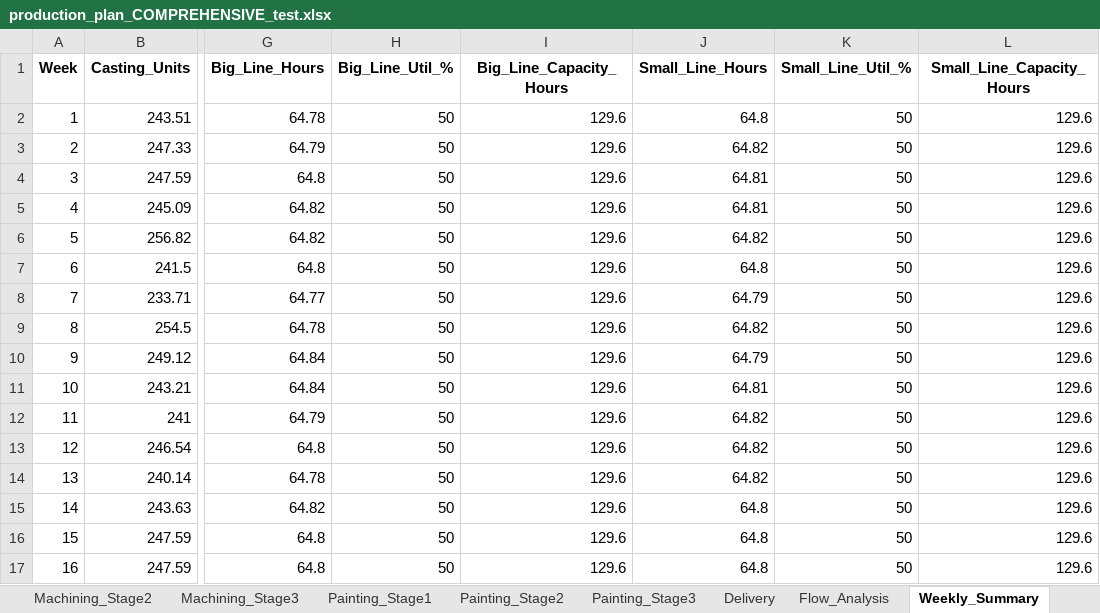
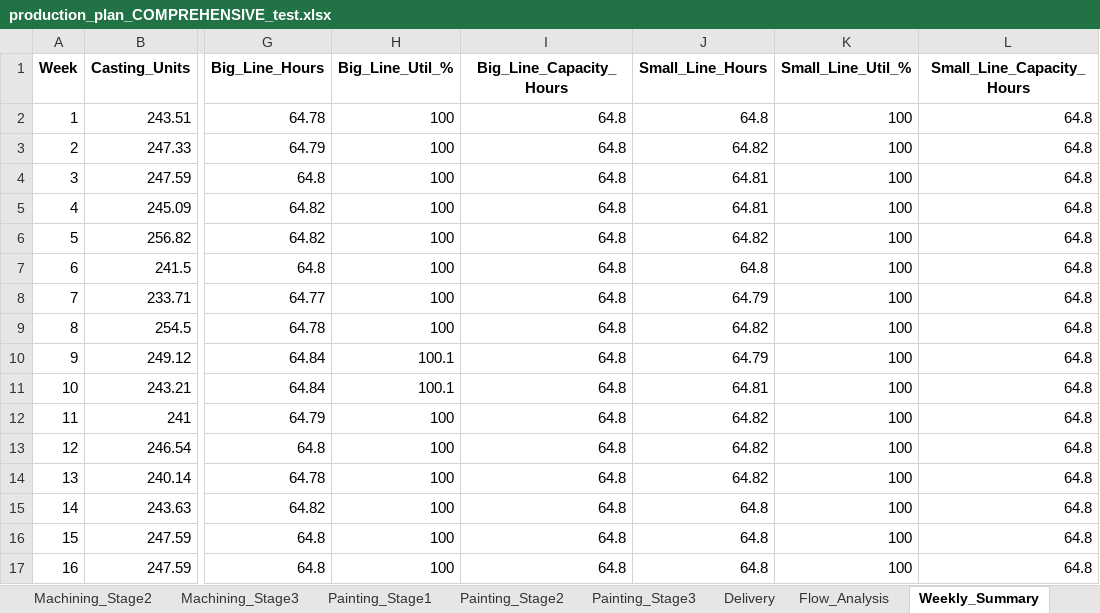
Before and after one commit to Monishkumarvr/PP-C, an Excel workbook: production_plan_COMPREHENSIVE_test.xlsx, sheet Weekly_Summary, drawn as a sheet; only a part is shown, gaps mark what is left out; values as stored, in another font and other column widths than the file's, no borders; the diff names each change by its address in the sheet, - before the commit and + after, or states it on an @@ line.

```diff
--- a/production_plan_COMPREHENSIVE_test.xlsx (sheet Weekly_Summary)
+++ b/production_plan_COMPREHENSIVE_test.xlsx (sheet Weekly_Summary)
-H2:H9 (Big_Line_Util_%): 50
+H2:H9 (Big_Line_Util_%): 100
-I2:I17 (Big_Line_Capacity_Hours): 129.6
+I2:I17 (Big_Line_Capacity_Hours): 64.8
-K2:K17 (Small_Line_Util_%): 50
+K2:K17 (Small_Line_Util_%): 100
-L2:L17 (Small_Line_Capacity_Hours): 129.6
+L2:L17 (Small_Line_Capacity_Hours): 64.8
-H10:H11 (Big_Line_Util_%): 50
+H10:H11 (Big_Line_Util_%): 100.1
-H12:H17 (Big_Line_Util_%): 50
+H12:H17 (Big_Line_Util_%): 100
```
Also changed, not shown: 1 other file.
